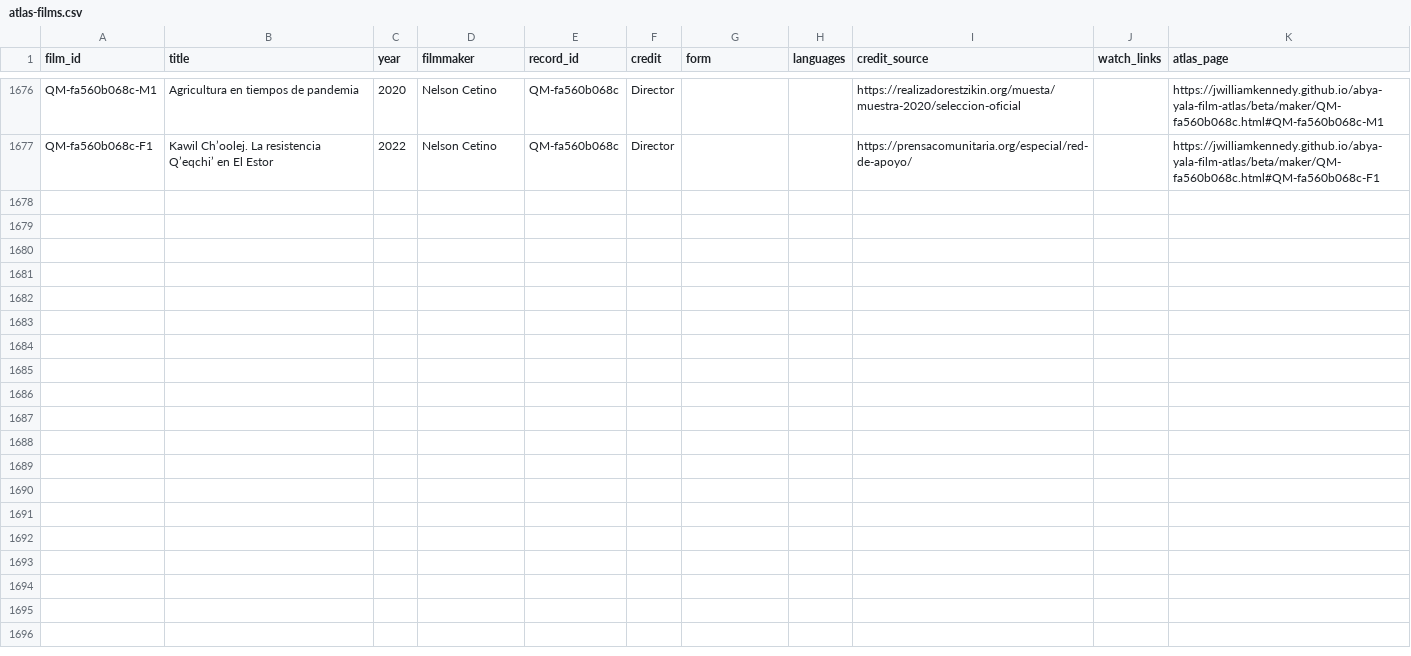
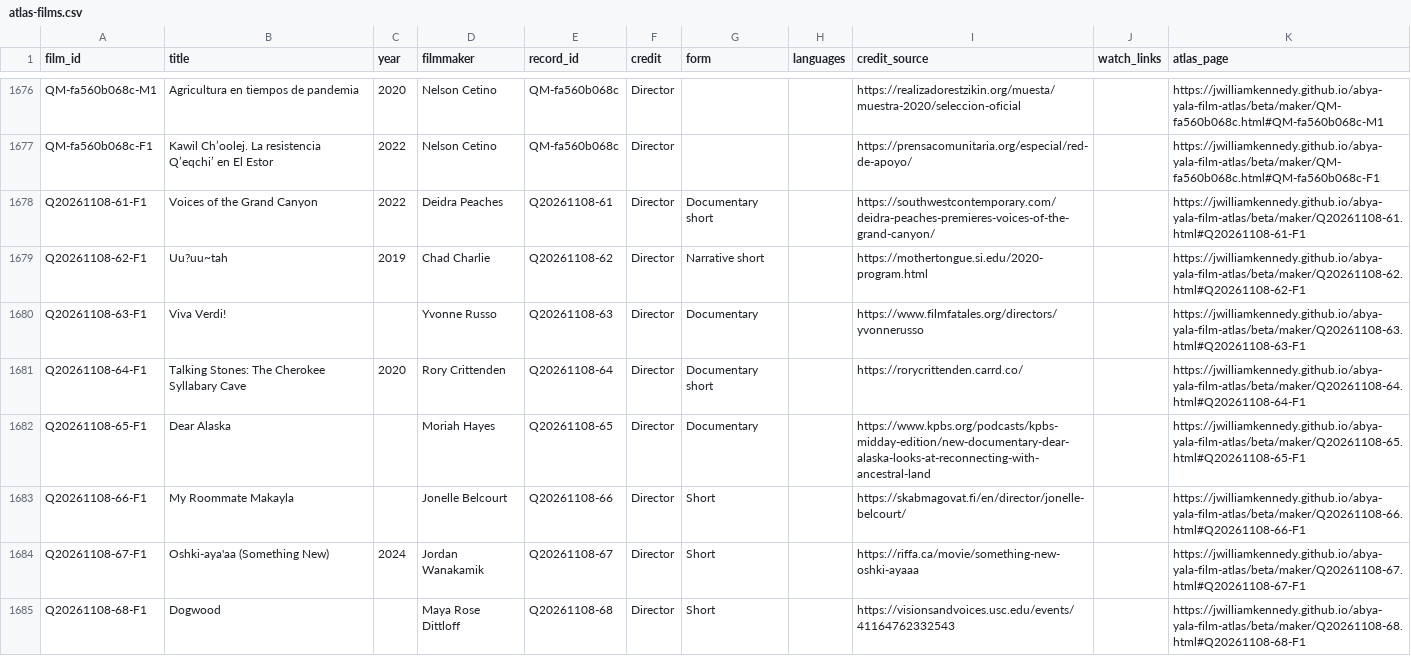
Before and after one commit to jwilliamkennedy/abya-yala-film-atlas, a CSV file: beta/data/atlas-films.csv, drawn as a sheet; only a part is shown, gaps mark what is left out.

```diff
--- a/beta/data/atlas-films.csv
+++ b/beta/data/atlas-films.csv
@@ -1677 +1677,9 @@ QM-fa560b068c-M1,Agricultura en tiempos de pandemia,2020,Nelson Cetino,QM-fa560b
 QM-fa560b068c-F1,Kawil Ch’oolej. La resistencia Q’eqchi’ en El Estor,2022,Nelson Cetino,QM-fa560b068c,Director,,,https://prensacomunitaria.org/especial/red-de-apoyo/,,https://jwilliamkennedy.github.io/abya-yala-film-atlas/beta/maker/QM-fa560b068c.html#QM-fa560b068c-F1
+Q20261108-61-F1,Voices of the Grand Canyon,2022,Deidra Peaches,Q20261108-61,Director,Documentary short,,https://southwestcontemporary.com/deidra-peaches-premieres-voices-of-the-grand-canyon/,,https://jwilliamkennedy.github.io/abya-yala-film-atlas/beta/maker/Q20261108-61.html#Q20261108-61-F1
+Q20261108-62-F1,Uu?uu~tah,2019,Chad Charlie,Q20261108-62,Director,Narrative short,,https://mothertongue.si.edu/2020-program.html,,https://jwilliamkennedy.github.io/abya-yala-film-atlas/beta/maker/Q20261108-62.html#Q20261108-62-F1
+Q20261108-63-F1,Viva Verdi!,,Yvonne Russo,Q20261108-63,Director,Documentary,,https://www.filmfatales.org/directors/yvonnerusso,,https://jwilliamkennedy.github.io/abya-yala-film-atlas/beta/maker/Q20261108-63.html#Q20261108-63-F1
+Q20261108-64-F1,Talking Stones: The Cherokee Syllabary Cave,2020,Rory Crittenden,Q20261108-64,Director,Documentary short,,https://rorycrittenden.carrd.co/,,https://jwilliamkennedy.github.io/abya-yala-film-atlas/beta/maker/Q20261108-64.html#Q20261108-64-F1
+Q20261108-65-F1,Dear Alaska,,Moriah Hayes,Q20261108-65,Director,Documentary,,https://www.kpbs.org/podcasts/kpbs-midday-edition/new-documentary-dear-alaska-looks-at-reconnecting-with-ancestral-land,,https://jwilliamkennedy.github.io/abya-yala-film-atlas/beta/maker/Q20261108-65.html#Q20261108-65-F1
+Q20261108-66-F1,My Roommate Makayla,,Jonelle Belcourt,Q20261108-66,Director,Short,,https://skabmagovat.fi/en/director/jonelle-belcourt/,,https://jwilliamkennedy.github.io/abya-yala-film-atlas/beta/maker/Q20261108-66.html#Q20261108-66-F1
+Q20261108-67-F1,Oshki-aya'aa (Something New),2024,Jordan Wanakamik,Q20261108-67,Director,Short,,https://riffa.ca/movie/something-new-oshki-ayaaa,,https://jwilliamkennedy.github.io/abya-yala-film-atlas/beta/maker/Q20261108-67.html#Q20261108-67-F1
+Q20261108-68-F1,Dogwood,,Maya Rose Dittloff,Q20261108-68,Director,Short,,https://visionsandvoices.usc.edu/events/41164762332543,,https://jwilliamkennedy.github.io/abya-yala-film-atlas/beta/maker/Q20261108-68.html#Q20261108-68-F1
```
Also changed, not shown: beta/data/atlas-filmmakers.csv, beta/data/film-facets.csv, 19 other files.
